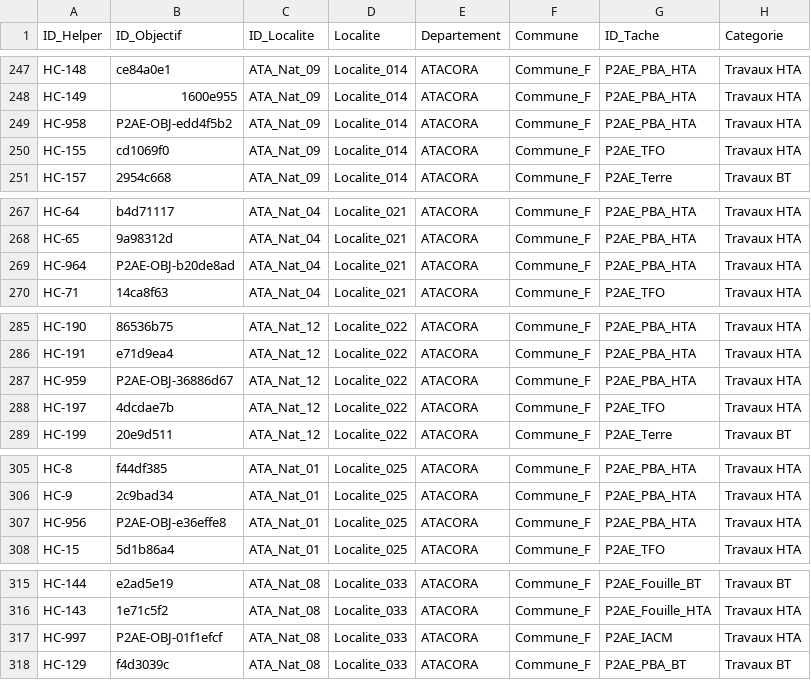
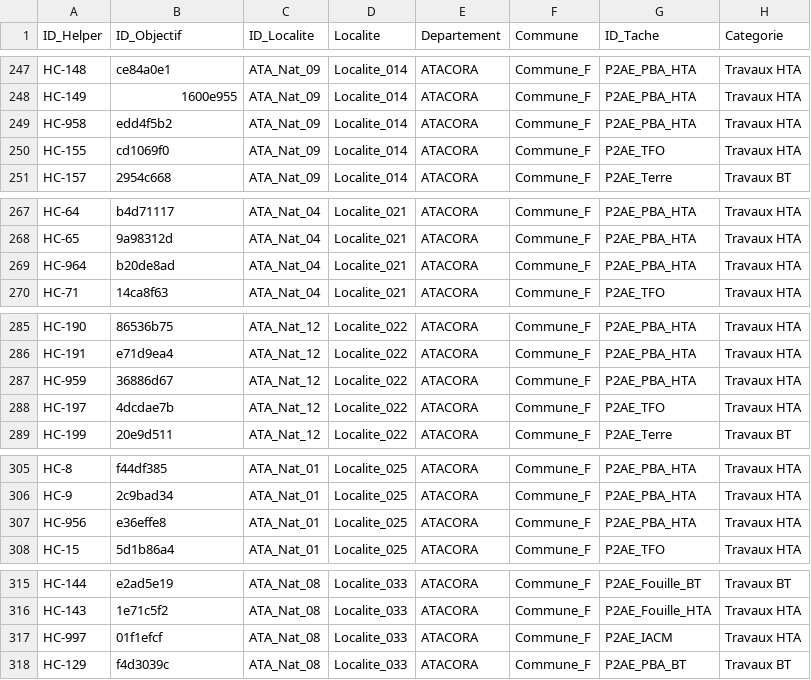
Before and after one commit to Medcos/Energy-Data-Scientist, a CSV file: predictive-avancement-projet/data/public/table_pivot_publique.csv, drawn as a sheet; only a part is shown, gaps mark what is left out; the diff covers the shown part only; the diff names each change by its address in the sheet, - before the commit and + after, or states it on an @@ line.

```diff
--- a/predictive-avancement-projet/data/public/table_pivot_publique.csv
+++ b/predictive-avancement-projet/data/public/table_pivot_publique.csv
-B249 (ID_Objectif): P2AE-OBJ-edd4f5b2
+B249 (ID_Objectif): edd4f5b2
-B269 (ID_Objectif): P2AE-OBJ-b20de8ad
+B269 (ID_Objectif): b20de8ad
-B287 (ID_Objectif): P2AE-OBJ-36886d67
+B287 (ID_Objectif): 36886d67
-B307 (ID_Objectif): P2AE-OBJ-e36effe8
+B307 (ID_Objectif): e36effe8
-B317 (ID_Objectif): P2AE-OBJ-01f1efcf
+B317 (ID_Objectif): 01f1efcf
```
Also changed, not shown: 46 edited cells elsewhere in this file, predictive-avancement-projet/data/public/table_temporelle_publique.csv, 6 other files.
